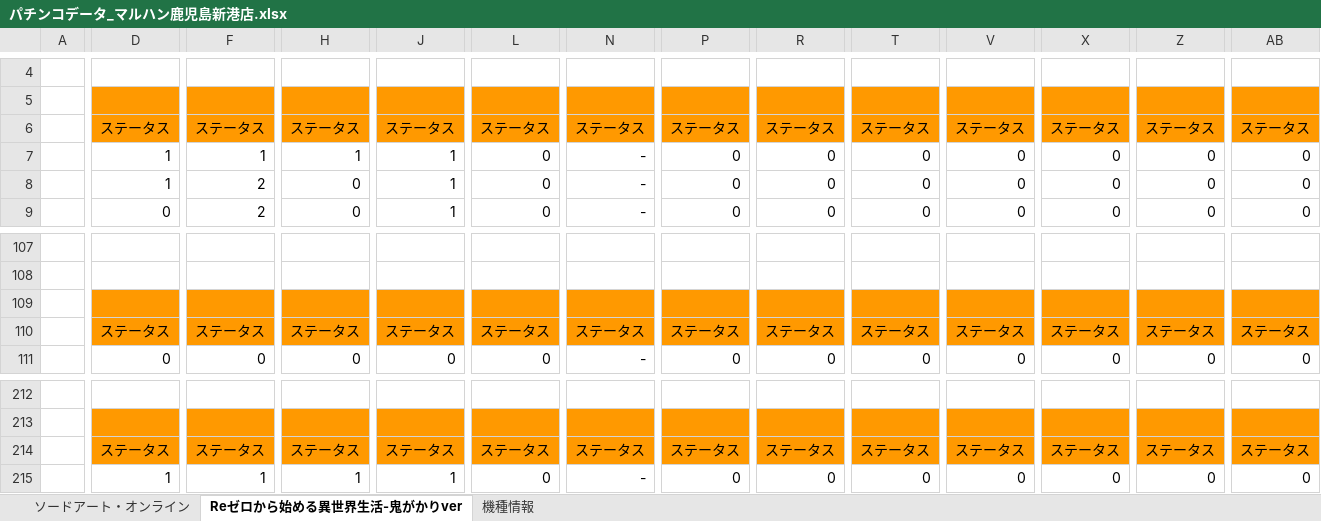
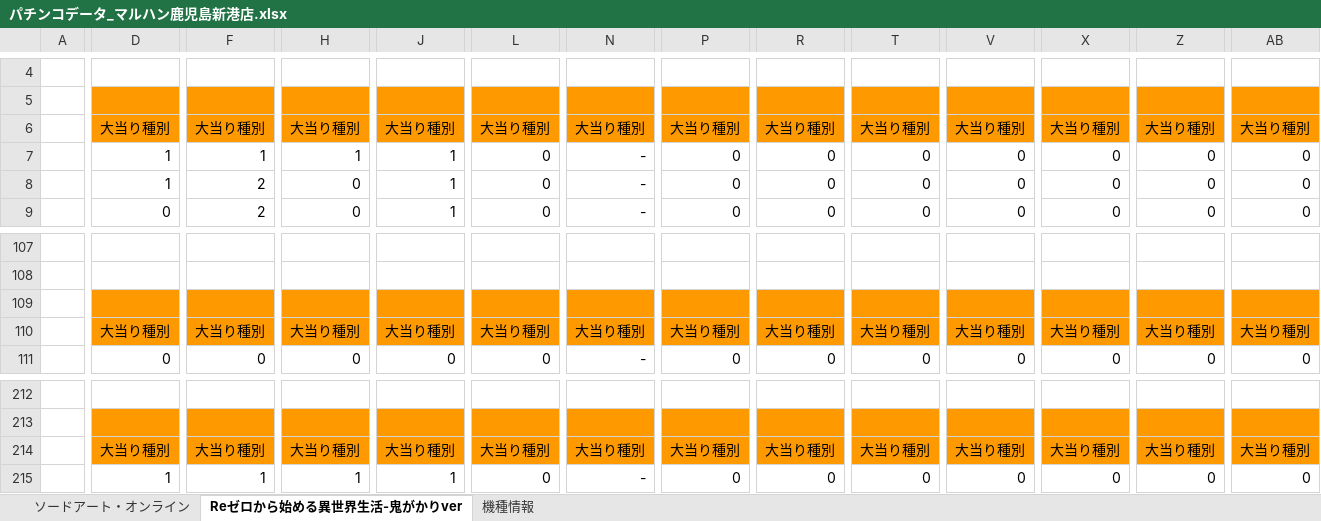
Before and after one commit to TakechiyoVodka/ExpAnalyzer, an Excel workbook: ExpAnalyzer/DataSheets/パチンコデータサンプル/パチンコデータ_マルハン鹿児島新港店.xlsx, sheet Reゼロから始める異世界生活-鬼がかりver, drawn as a sheet; only a part is shown, gaps mark what is left out; values as stored, in another font and other column widths than the file's, no borders; conditional formats not drawn; the diff covers the shown part only; the diff names each change by its address in the sheet, - before the commit and + after, or states it on an @@ line.

```diff
--- a/ExpAnalyzer/DataSheets/パチンコデータサンプル/パチンコデータ_マルハン鹿児島新港店.xlsx (sheet Reゼロから始める異世界生活-鬼がかりver)
+++ b/ExpAnalyzer/DataSheets/パチンコデータサンプル/パチンコデータ_マルハン鹿児島新港店.xlsx (sheet Reゼロから始める異世界生活-鬼がかりver)
-D6: ステータス
+D6: 大当り種別
-F6: ステータス
+F6: 大当り種別
-H6: ステータス
+H6: 大当り種別
-J6: ステータス
+J6: 大当り種別
-L6: ステータス
+L6: 大当り種別
-N6: ステータス
+N6: 大当り種別
-P6: ステータス
+P6: 大当り種別
-R6: ステータス
+R6: 大当り種別
-T6: ステータス
+T6: 大当り種別
-V6: ステータス
+V6: 大当り種別
-X6: ステータス
+X6: 大当り種別
-Z6: ステータス
+Z6: 大当り種別
-AB6: ステータス
+AB6: 大当り種別
-D110: ステータス
+D110: 大当り種別
-F110: ステータス
+F110: 大当り種別
-H110: ステータス
+H110: 大当り種別
-J110: ステータス
+J110: 大当り種別
-L110: ステータス
+L110: 大当り種別
-N110: ステータス
+N110: 大当り種別
-P110: ステータス
+P110: 大当り種別
-R110: ステータス
+R110: 大当り種別
-T110: ステータス
+T110: 大当り種別
-V110: ステータス
+V110: 大当り種別
-X110: ステータス
+X110: 大当り種別
-Z110: ステータス
+Z110: 大当り種別
-AB110: ステータス
+AB110: 大当り種別
-D214: ステータス
+D214: 大当り種別
-F214: ステータス
+F214: 大当り種別
-H214: ステータス
+H214: 大当り種別
-J214: ステータス
+J214: 大当り種別
-L214: ステータス
+L214: 大当り種別
-N214: ステータス
+N214: 大当り種別
-P214: ステータス
+P214: 大当り種別
-R214: ステータス
+R214: 大当り種別
-T214: ステータス
+T214: 大当り種別
-V214: ステータス
+V214: 大当り種別
-X214: ステータス
+X214: 大当り種別
-Z214: ステータス
+Z214: 大当り種別
-AB214: ステータス
+AB214: 大当り種別
```
Also changed, not shown: 481 edited cells elsewhere in this sheet, sheet ソードアート・オンライン, ExpAnalyzer/DataSheets/ExpAnalyzer_関数リスト.xlsx, ExpAnalyzer/DataSheets/TMP)パチンコデータ_(店舗名).xlsx, 3 other files.
